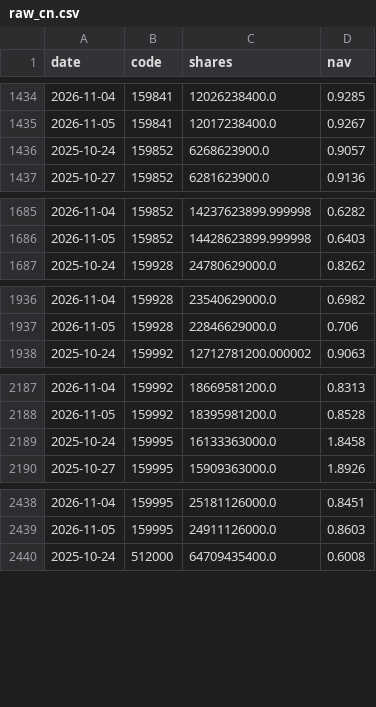
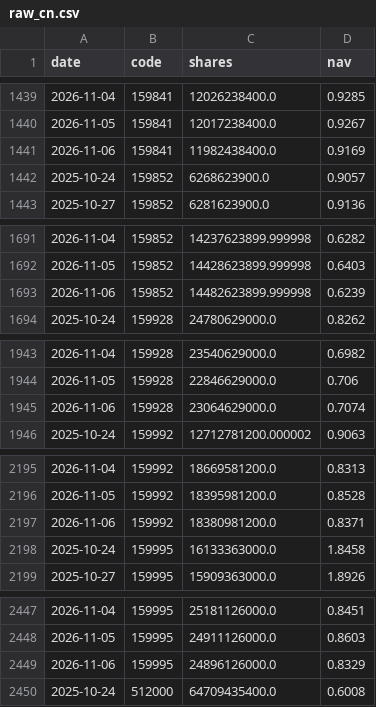
Before and after one commit to newmymujian-hash/etf-flows, a CSV file: data/raw_cn.csv, drawn as a sheet; only a part is shown, gaps mark what is left out; the diff covers the shown part only.

```diff
--- a/data/raw_cn.csv
+++ b/data/raw_cn.csv
@@ -1435,2 +1440,3 @@ date,code,shares,nav
 2026-11-05,159841,12017238400.0,0.9267
+2026-11-06,159841,11982438400.0,0.9169
 2025-10-24,159852,6268623900.0,0.9057
@@ -1686,2 +1692,3 @@ date,code,shares,nav
 2026-11-05,159852,14428623899.999998,0.6403
+2026-11-06,159852,14482623899.999998,0.6239
 2025-10-24,159928,24780629000.0,0.8262
@@ -1937,2 +1944,3 @@ date,code,shares,nav
 2026-11-05,159928,22846629000.0,0.706
+2026-11-06,159928,23064629000.0,0.7074
 2025-10-24,159992,12712781200.000002,0.9063
@@ -2188,2 +2196,3 @@ date,code,shares,nav
 2026-11-05,159992,18395981200.0,0.8528
+2026-11-06,159992,18380981200.0,0.8371
 2025-10-24,159995,16133363000.0,1.8458
@@ -2439,2 +2448,3 @@ date,code,shares,nav
 2026-11-05,159995,24911126000.0,0.8603
+2026-11-06,159995,24896126000.0,0.8329
 2025-10-24,512000,64709435400.0,0.6008
```
Also changed, not shown: 26 added rows elsewhere in this file, 2 other files.
